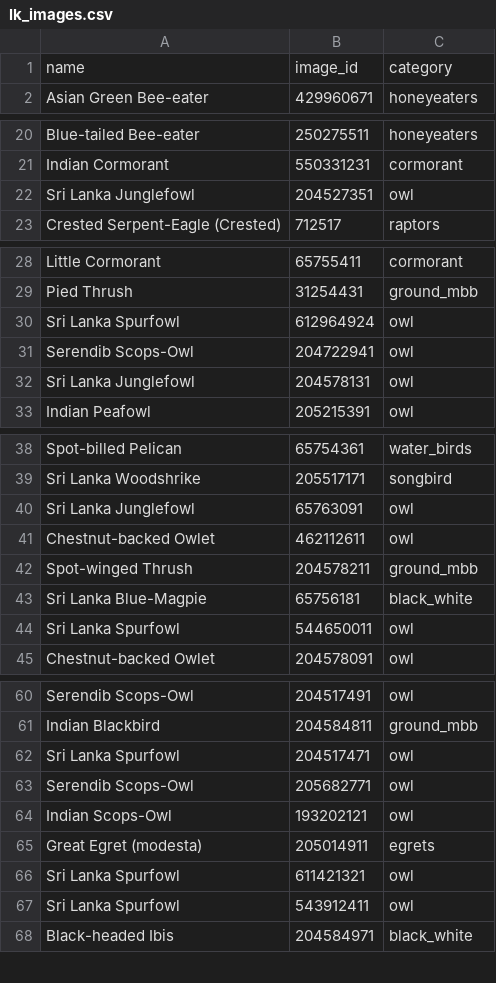
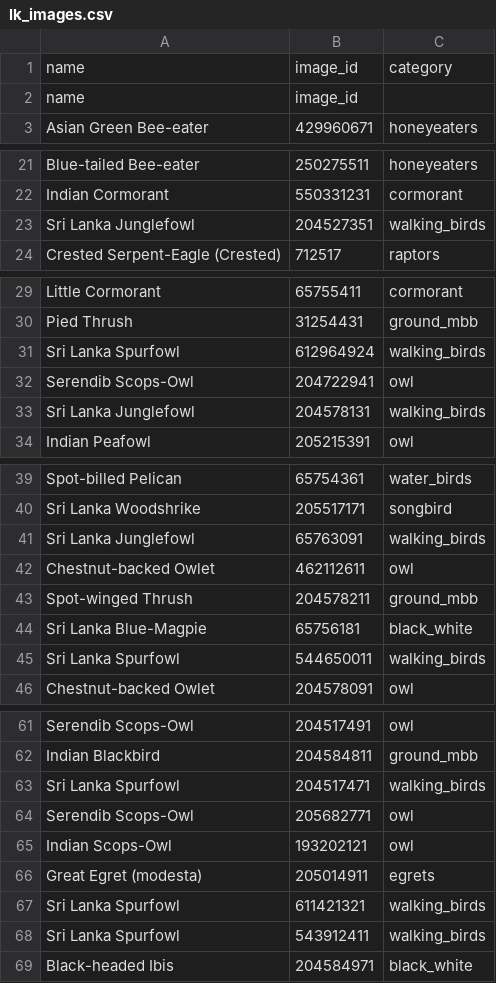
Before and after one commit to meganroseevans/twitch_or_tweek, a CSV file: data/regional/lk_images.csv, drawn as a sheet; only a part is shown, gaps mark what is left out; the diff covers the shown part only.

```diff
--- a/data/regional/lk_images.csv
+++ b/data/regional/lk_images.csv
@@ -1 +1,2 @@
 name,image_id,category
+name,image_id,
@@ -22 +23 @@ Indian Cormorant,550331231,cormorant
-Sri Lanka Junglefowl,204527351,owl
+"Sri Lanka Junglefowl",204527351,walking_birds
@@ -30 +31 @@ Pied Thrush,31254431,ground_mbb
-Sri Lanka Spurfowl,612964924,owl
+"Sri Lanka Spurfowl",612964924,walking_birds
@@ -32 +33 @@ Serendib Scops-Owl,204722941,owl
-Sri Lanka Junglefowl,204578131,owl
+"Sri Lanka Junglefowl",204578131,walking_birds
@@ -40 +41 @@ Sri Lanka Woodshrike,205517171,songbird
-Sri Lanka Junglefowl,65763091,owl
+"Sri Lanka Junglefowl",65763091,walking_birds
@@ -44 +45 @@ Sri Lanka Blue-Magpie,65756181,black_white
-Sri Lanka Spurfowl,544650011,owl
+"Sri Lanka Spurfowl",544650011,walking_birds
@@ -62 +63 @@ Indian Blackbird,204584811,ground_mbb
-Sri Lanka Spurfowl,204517471,owl
+"Sri Lanka Spurfowl",204517471,walking_birds
@@ -66,2 +67,2 @@ Great Egret (modesta),205014911,egrets
-Sri Lanka Spurfowl,611421321,owl
-Sri Lanka Spurfowl,543912411,owl
+"Sri Lanka Spurfowl",611421321,walking_birds
+"Sri Lanka Spurfowl",543912411,walking_birds
```
Also changed, not shown: 4 edited cells elsewhere in this file, data/regional/au_images.csv, data/regional/gb_images.csv, 4 other files.
